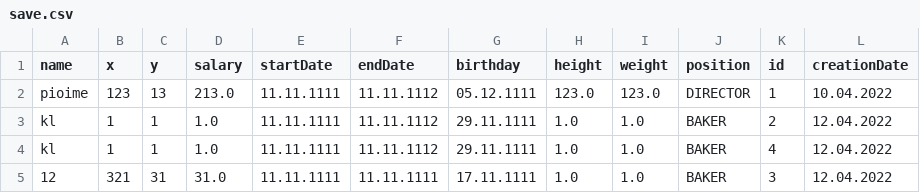
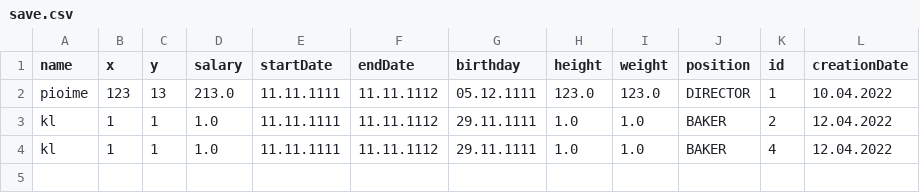
Before and after one commit to poma12390/lab5, a CSV file: save.csv, drawn as a sheet; the diff names each change by its address in the sheet, - before the commit and + after, or states it on an @@ line.

```diff
--- a/save.csv
+++ b/save.csv
-row 5: 12 | 321 | 31 | 31.0 | 11.11.1111 | 11.11.1111 | 17.11.1111 | 1.0 | 1.0 | BAKER | 3 | 12.04.2022
```
Also changed, not shown: 18 other files.
